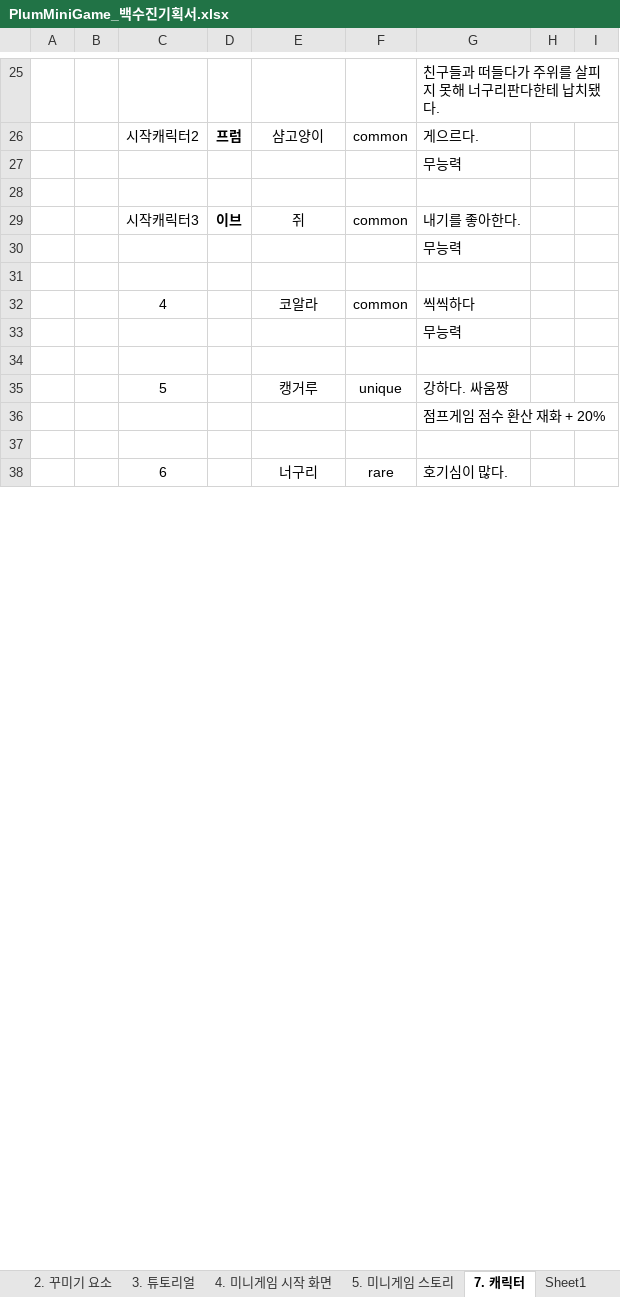
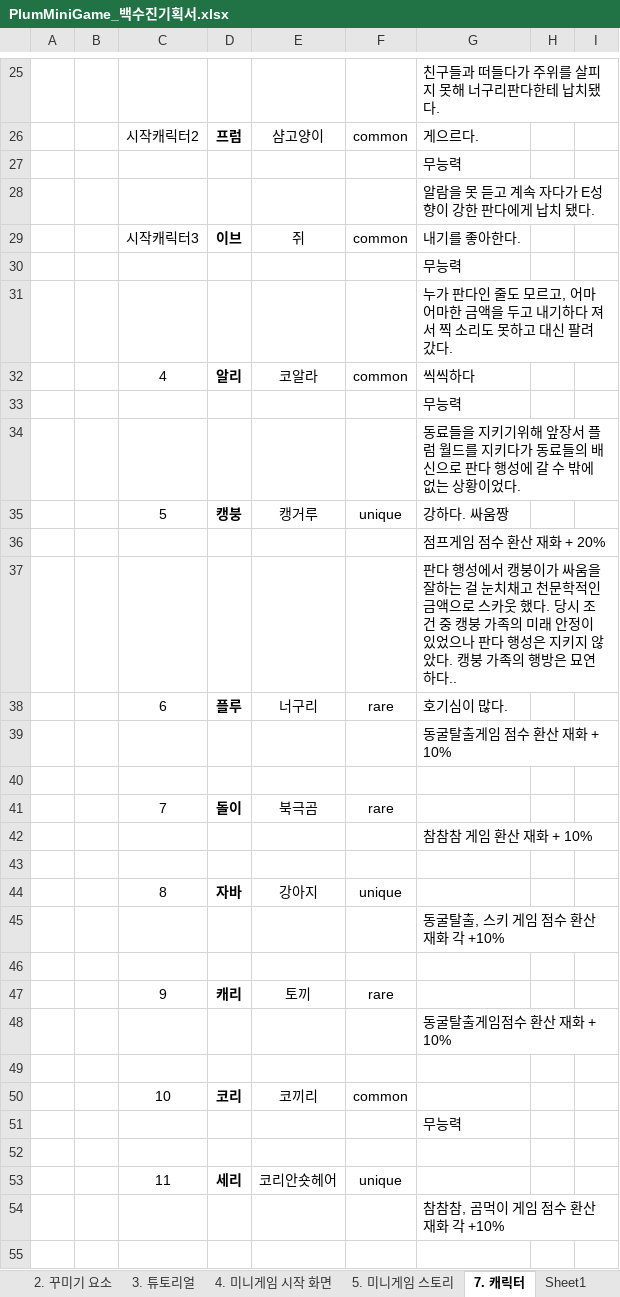
Before and after one commit to LewisCho7/PlumMiniGame, an Excel workbook: Design/PlumMiniGame_백수진기획서.xlsx, sheet 7. 캐릭터, drawn as a sheet; only a part is shown, gaps mark what is left out; values as stored, in another font and other column widths than the file's, no borders; removed rows and columns are numbered as before the commit, all else as after; the diff covers the shown part only; the diff names each change by its address in the sheet, - before the commit and + after, or states it on an @@ line.

Commit message:
백수진기획서수정

```diff
--- a/Design/PlumMiniGame_백수진기획서.xlsx (sheet 7. 캐릭터)
+++ b/Design/PlumMiniGame_백수진기획서.xlsx (sheet 7. 캐릭터)
-G28: (empty)
+G28: 알람을 못 듣고 계속 자다가 E성향이 강한 판다에게 납치 됐다.
+row 31:  |  |  |  |  |  | 누가 판다인 줄도 모르고, 어마어마한 금액을 두고 내기하다 져서 찍 소리도 못하고 대신 팔려갔다.
+row 32:  |  | 4 | 알리 | 코알라 | common | 씩씩하다
+row 33:  |  |  |  |  |  | 무능력
+row 34:  |  |  |  |  |  | 동료들을 지키기위해 앞장서 플럼 월드를 지키다가 동료들의 배신으로 판다 행성에 갈 수 밖에 없는 상황이었다.
+row 35:  |  | 5 | 캥붕 | 캥거루 | unique | 강하다. 싸움짱
+row 36:  |  |  |  |  |  | 점프게임 점수 환산 재화 + 20%
+row 37:  |  |  |  |  |  | 판다 행성에서 캥붕이가 싸움을 잘하는 걸 눈치채고 천문학적인 금액으로 스카웃 했다. 당시 조건 중 캥붕 가족의 미래 안정이 있었으나 판다 행성은 지키지 않았다. 캥붕 가족의 행방은 묘연하다..
+row 38:  |  | 6 | 플루 | 너구리 | rare | 호기심이 많다.
+row 39:  |  |  |  |  |  | 동굴탈출게임 점수 환산 재화 + 10%
+row 41:  |  | 7 | 돌이 | 북극곰 | rare
+row 42:  |  |  |  |  |  | 참참참 게임 환산 재화 + 10%
-row 43:  |  | 4 |  | 코알라 | common | 씩씩하다
+row 43: (empty)
+row 44:  |  | 8 | 자바 | 강아지 | unique
+row 45:  |  |  |  |  |  | 동굴탈출, 스키 게임 점수 환산 재화 각 +10%
+row 46: (empty)
+row 47:  |  | 9 | 캐리 | 토끼 | rare
+row 48:  |  |  |  |  |  | 동굴탈출게임점수 환산 재화 + 10%
+row 49: (empty)
+row 50:  |  | 10 | 코리 | 코끼리 | common
-row 35:  |  | 5 |  | 캥거루 | unique | 강하다. 싸움짱
+row 53:  |  | 11 | 세리 | 코리안숏헤어 | unique
-G54: 점프게임 점수 환산 재화 + 20%
+G54: 참참참, 곰먹이 게임 점수 환산 재화 각 +10%
-row 38:  |  | 6 |  | 너구리 | rare | 호기심이 많다.
```
Also changed, not shown: 7 added rows, 6 removed rows, 8 edited cells and cell formats elsewhere in this sheet, sheet 4. 미니게임 시작 화면, sheet 1. 게임 최초 시작과 마이룸.
